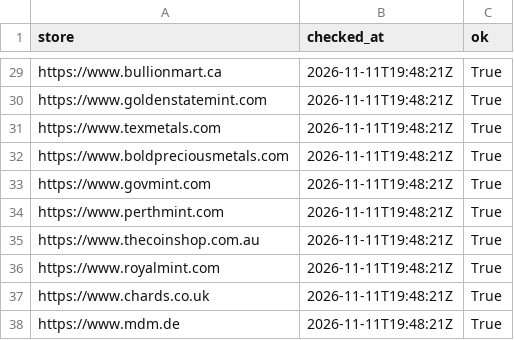
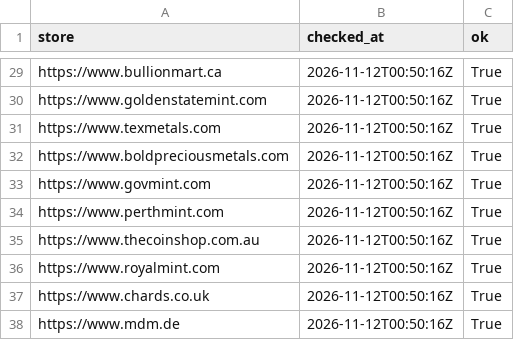
Before and after one commit to yazidTheThird/silver-market-heat-index, a CSV file: data/collection_health.csv, drawn as a sheet; only a part is shown, gaps mark what is left out; the diff covers the shown part only; the diff names each change by its address in the sheet, - before the commit and + after, or states it on an @@ line.

```diff
--- a/data/collection_health.csv
+++ b/data/collection_health.csv
-B29:B38 (checked_at): 2026-11-11T19:48:21Z
+B29:B38 (checked_at): 2026-11-12T00:50:16Z
```
Also changed, not shown: 29 edited cells elsewhere in this file, data/hot_groups.csv, 7 other files.
